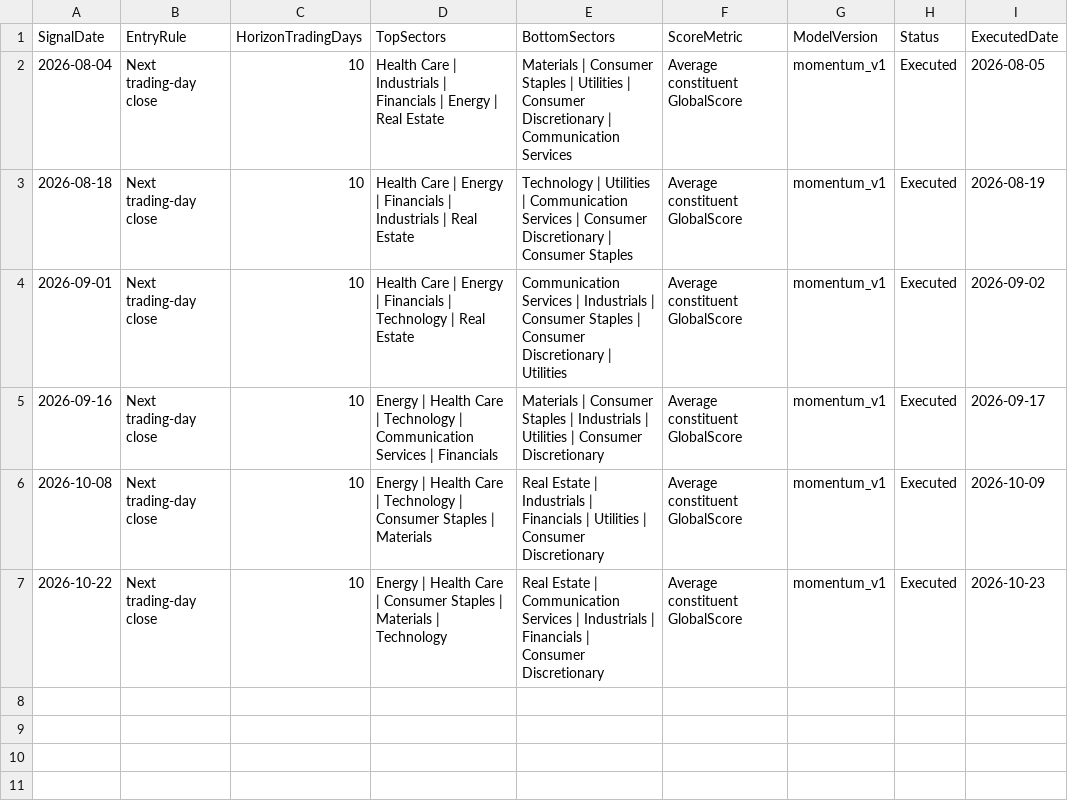
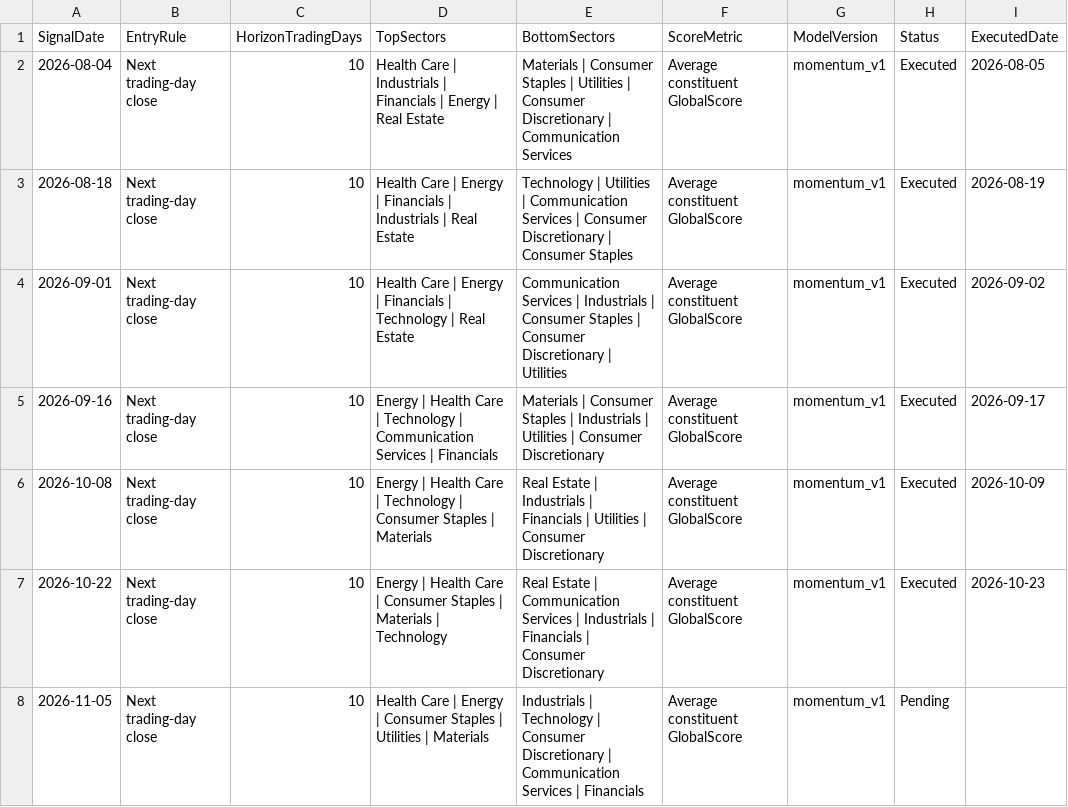
Before and after one commit to pcheong22/stock-sector-dashboard, a CSV file: data/paper_trading_signals.csv, drawn as a sheet; the diff names each change by its address in the sheet, - before the commit and + after, or states it on an @@ line.

```diff
--- a/data/paper_trading_signals.csv
+++ b/data/paper_trading_signals.csv
+row 8: 2026-11-05 | Next trading-day close | 10 | Health Care | Energy | Consumer Staples | Utilities | Materials | Industrials | Technology | Consumer Discretionary | Communication Services | Financials | Average constituent GlobalScore | momentum_v1 | Pending
```
Also changed, not shown: data/paper_trading_ledger.csv, 4 other files.
